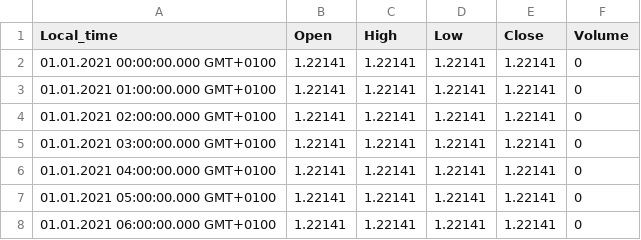
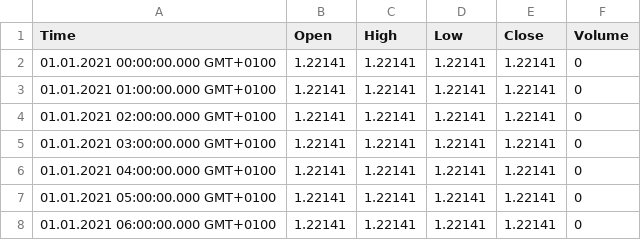
Before and after one commit to WKirejew/StockPrizeForecast, a CSV file: EURUSD.csv, drawn as a sheet; only a part is shown.

Commit message:
Update EURUSD.csv

```diff
--- a/EURUSD.csv
+++ b/EURUSD.csv
@@ -1,2 +1,2 @@
-Local_time,Open,High,Low,Close,Volume
+Time,Open,High,Low,Close,Volume
 01.01.2021 00:00:00.000 GMT+0100,1.22141,1.22141,1.22141,1.22141,0
```
